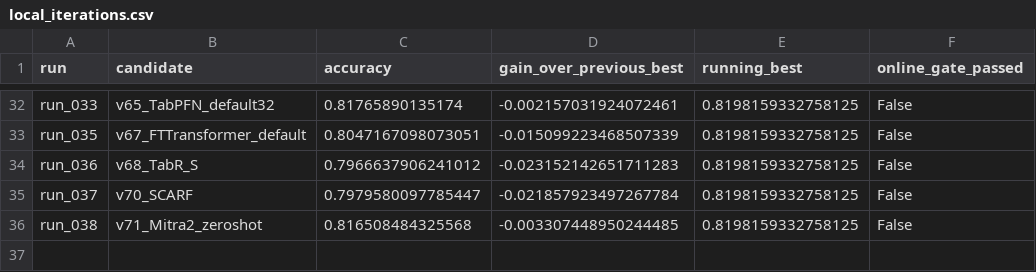
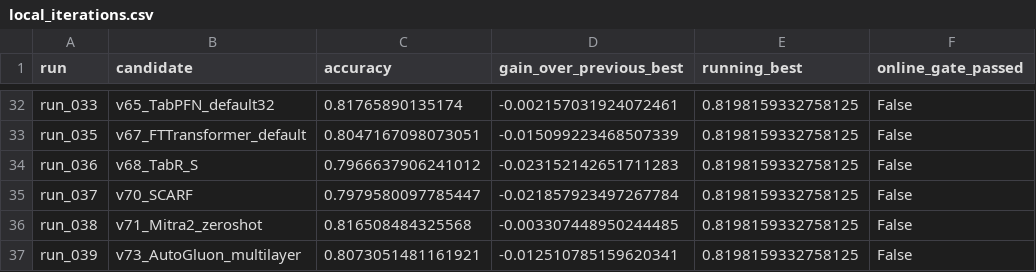
Before and after one commit to Chensw22/data_analysis_hw, a CSV file: reports/local_iterations.csv, drawn as a sheet; only a part is shown, gaps mark what is left out; the diff names each change by its address in the sheet, - before the commit and + after, or states it on an @@ line.

Commit message:
results: close AutoGluon screen and record authorized three-model online comparison

```diff
--- a/reports/local_iterations.csv
+++ b/reports/local_iterations.csv
+row 37: run_039 | v73_AutoGluon_multilayer | 0.8073051481161921 | -0.012510785159620341 | 0.8198159332758125 | False
```
Also changed, not shown: reports/method_comparison.csv, 26 other files.
